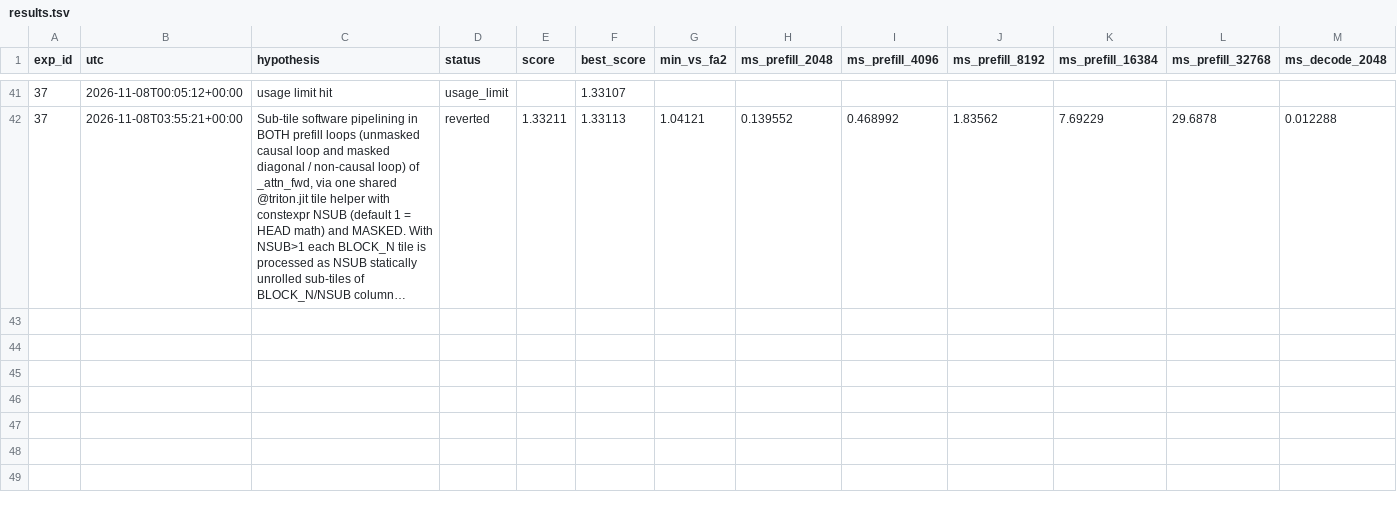
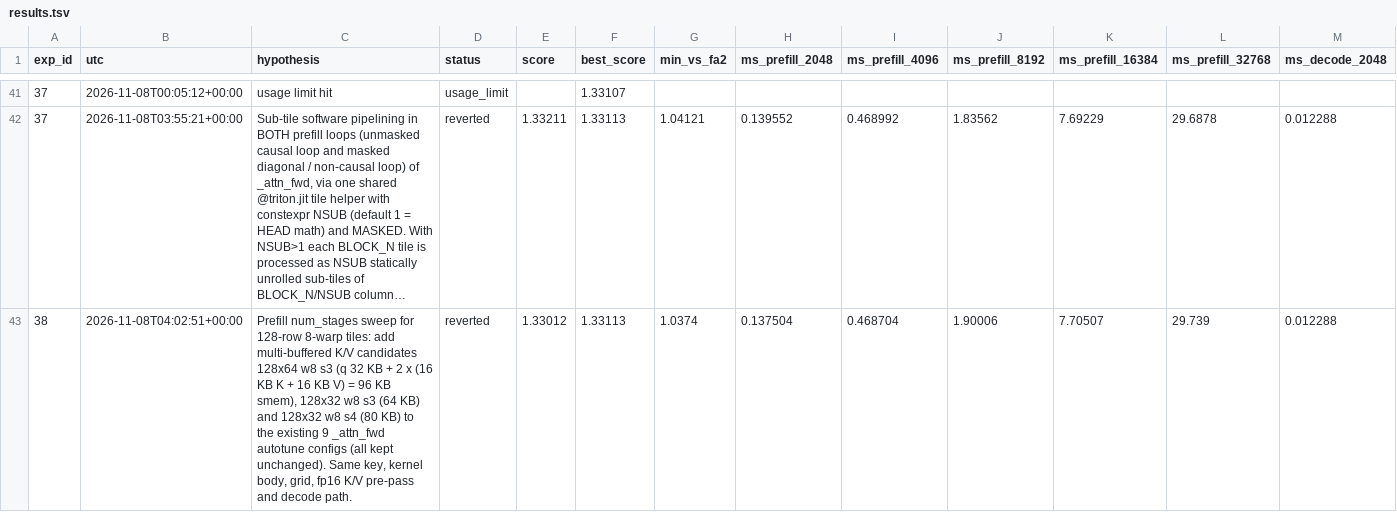
Before and after one commit to chowfi/kernels, a TSV file: results.tsv, drawn as a sheet; only a part is shown, gaps mark what is left out; long unchanged cells end in …; rows hold the shown columns only; the diff names each change by its address in the sheet, - before the commit and + after, or states it on an @@ line.

Commit message:
exp 38 log (reverted)

```diff
--- a/results.tsv
+++ b/results.tsv
+row 43: 38 | 2026-11-08T04:02:51+00:00 | Prefill num_stages sweep for 128-row 8-warp tiles: add multi-buffered K/V candidates 128x64 w8 s3 (q 32 KB + 2 x (16 KB K + 16 KB V) = 96 KB smem), 128x32 w8 s3 (64 KB) and 128x32 w8 s4 (80 KB) to the existing 9 _attn_fwd autotune configs (all kept unchanged). Same key, kernel body, grid, fp16 K/V pre-pass and decode path. | reverted | 1.33012 | 1.33113 | 1.0374 | 0.137504 | 0.468704 | 1.90006 | 7.70507 | 29.739 | 0.012288
```
Also changed, not shown: 5 other files.
